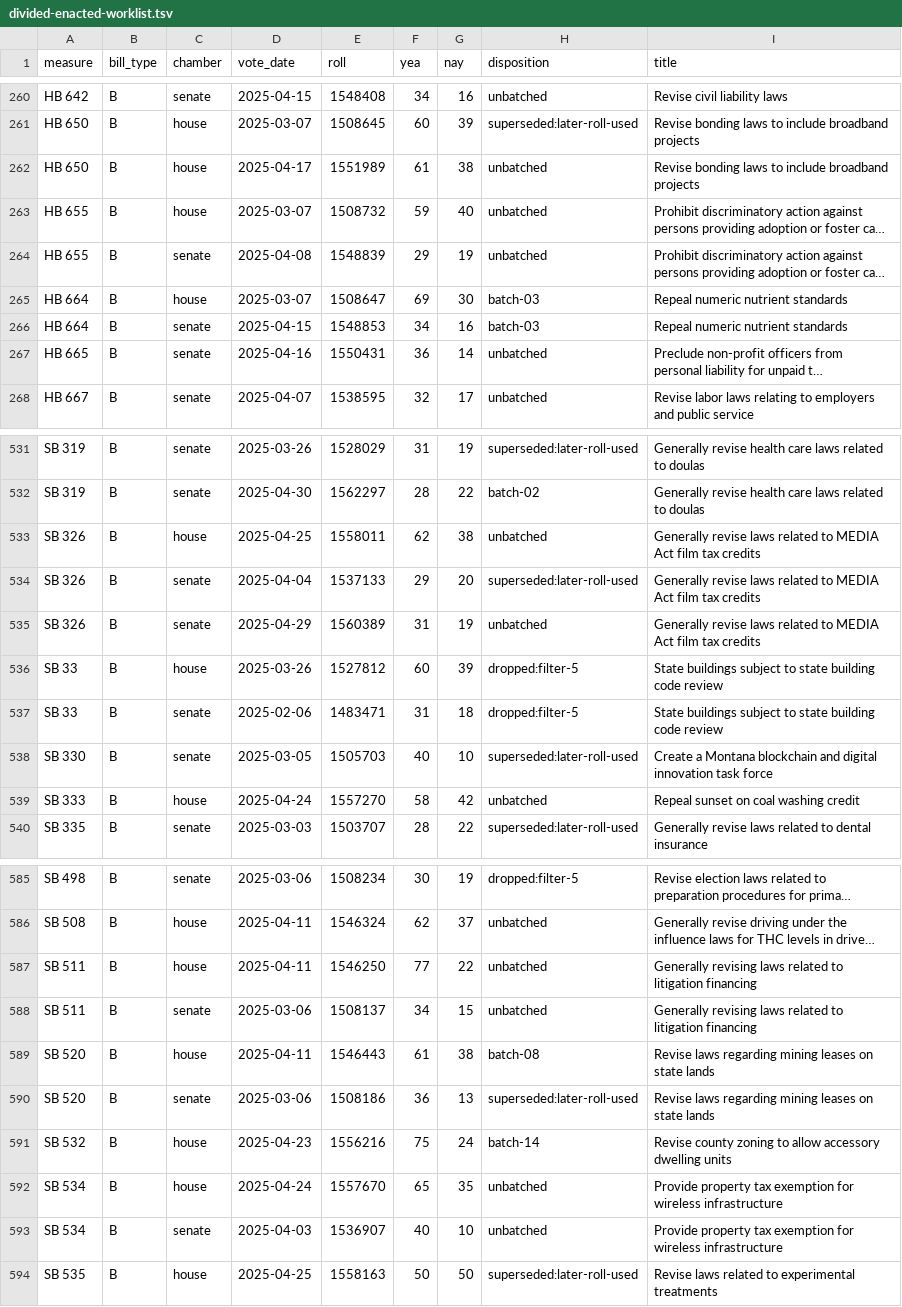
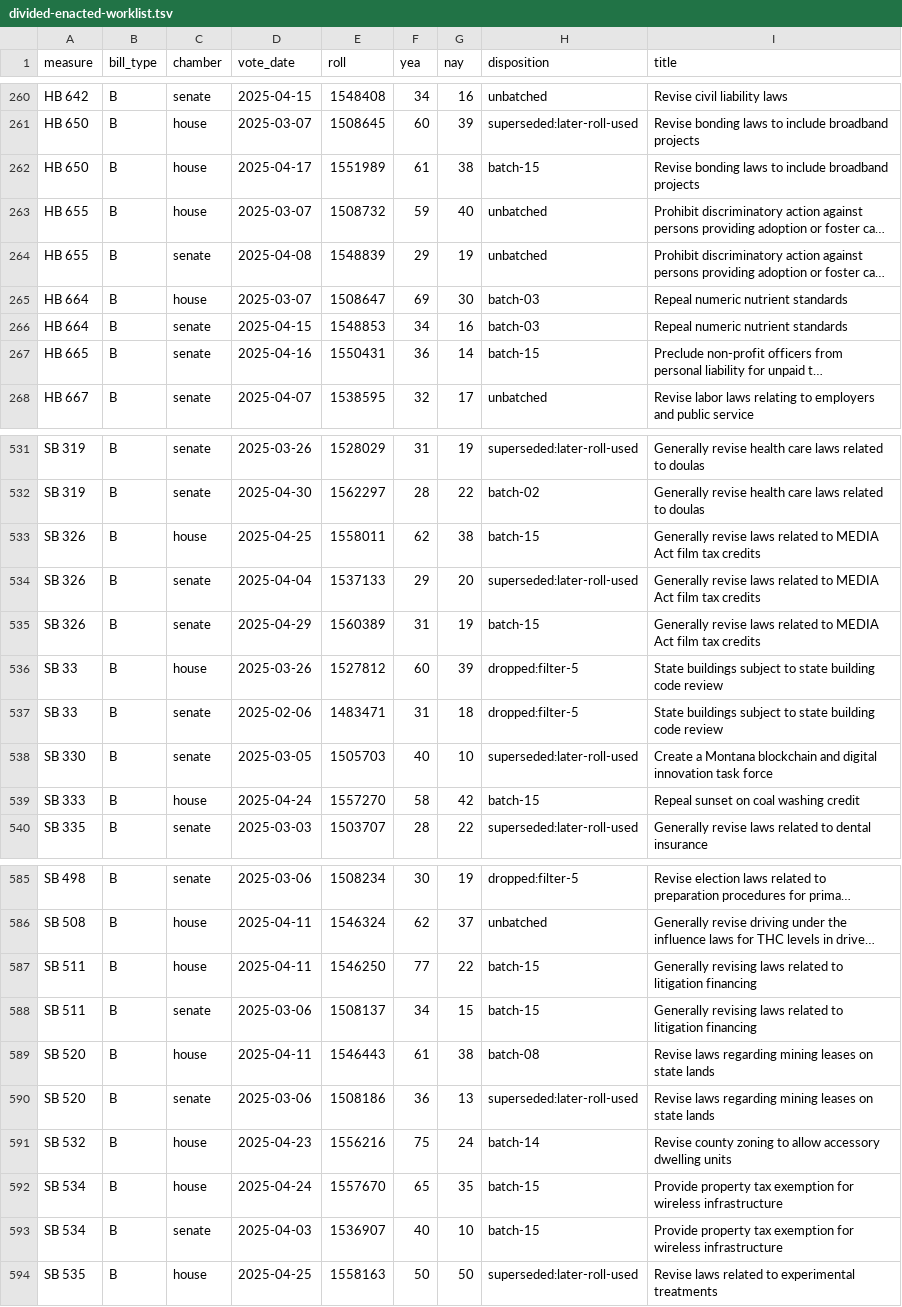
Before and after one commit to shu1513/voteapp, a TSV file: backend/evidence/rollcall/legiscan-mt-2159/survey/divided-enacted-worklist.tsv, drawn as a sheet; only a part is shown, gaps mark what is left out; long unchanged cells end in …; the diff covers the shown part only; the diff names each change by its address in the sheet, - before the commit and + after, or states it on an @@ line.

```diff
--- a/backend/evidence/rollcall/legiscan-mt-2159/survey/divided-enacted-worklist.tsv
+++ b/backend/evidence/rollcall/legiscan-mt-2159/survey/divided-enacted-worklist.tsv
-H262 (disposition): unbatched
+H262 (disposition): batch-15
-H267 (disposition): unbatched
+H267 (disposition): batch-15
-H533 (disposition): unbatched
+H533 (disposition): batch-15
-H535 (disposition): unbatched
+H535 (disposition): batch-15
-H539 (disposition): unbatched
+H539 (disposition): batch-15
-H587:H588 (disposition): unbatched
+H587:H588 (disposition): batch-15
-H592:H593 (disposition): unbatched
+H592:H593 (disposition): batch-15
```
Also changed, not shown: 4 edited cells elsewhere in this file, 17 other files.
